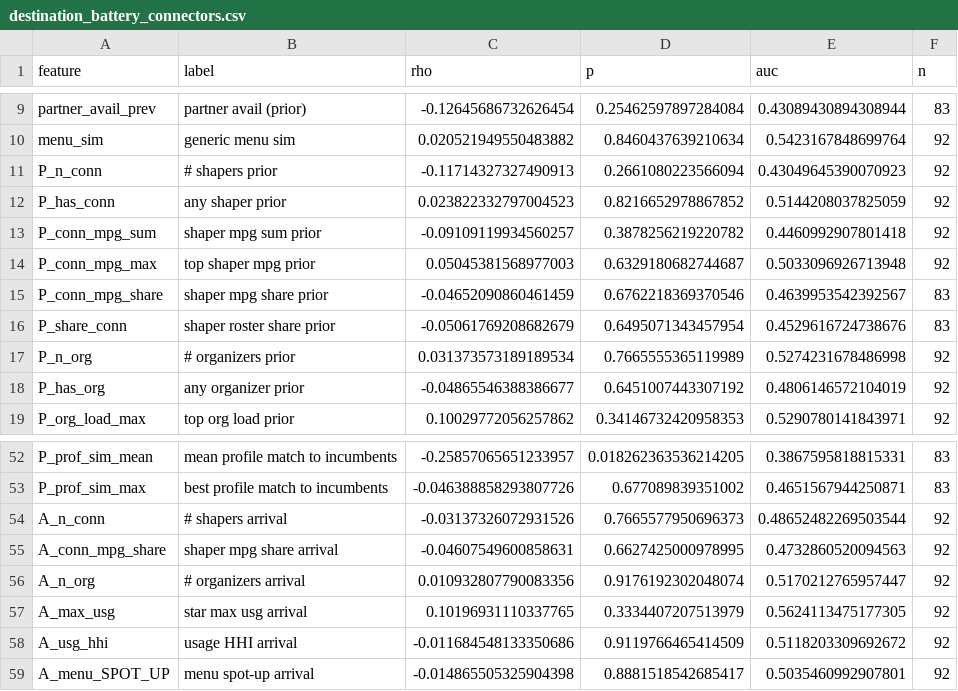
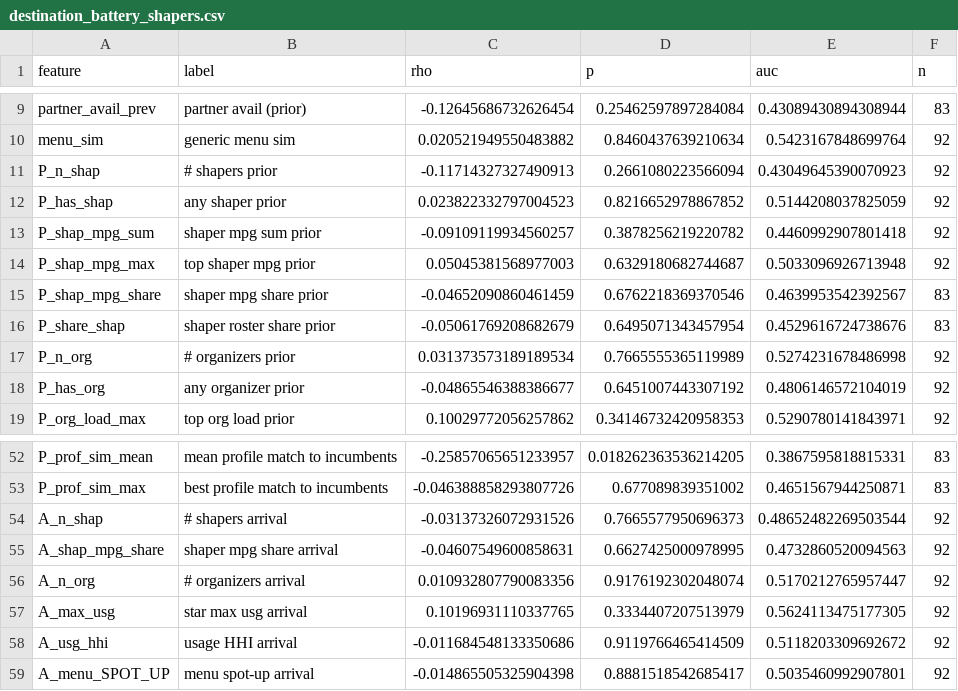
Before and after one commit to ramizheman/Basketball_Structural_Influence, a CSV file: output/destination_battery_shapers.csv (was output/destination_battery_connectors.csv), drawn as a sheet; only a part is shown, gaps mark what is left out.

```diff
--- a/output/destination_battery_connectors.csv
+++ b/output/destination_battery_shapers.csv
@@ -10,8 +10,8 @@ partner_avail_prev,partner avail (prior),-0.12645686732626454,0.2546259789728408
 menu_sim,generic menu sim,0.020521949550483882,0.8460437639210634,0.5423167848699764,92
-P_n_conn,# shapers prior,-0.11714327327490913,0.2661080223566094,0.43049645390070923,92
-P_has_conn,any shaper prior,0.023822332797004523,0.8216652978867852,0.5144208037825059,92
-P_conn_mpg_sum,shaper mpg sum prior,-0.09109119934560257,0.3878256219220782,0.4460992907801418,92
-P_conn_mpg_max,top shaper mpg prior,0.05045381568977003,0.6329180682744687,0.5033096926713948,92
-P_conn_mpg_share,shaper mpg share prior,-0.04652090860461459,0.6762218369370546,0.4639953542392567,83
-P_share_conn,shaper roster share prior,-0.05061769208682679,0.6495071343457954,0.4529616724738676,83
+P_n_shap,# shapers prior,-0.11714327327490913,0.2661080223566094,0.43049645390070923,92
+P_has_shap,any shaper prior,0.023822332797004523,0.8216652978867852,0.5144208037825059,92
+P_shap_mpg_sum,shaper mpg sum prior,-0.09109119934560257,0.3878256219220782,0.4460992907801418,92
+P_shap_mpg_max,top shaper mpg prior,0.05045381568977003,0.6329180682744687,0.5033096926713948,92
+P_shap_mpg_share,shaper mpg share prior,-0.04652090860461459,0.6762218369370546,0.4639953542392567,83
+P_share_shap,shaper roster share prior,-0.05061769208682679,0.6495071343457954,0.4529616724738676,83
 P_n_org,# organizers prior,0.031373573189189534,0.7665555365119989,0.5274231678486998,92
@@ -53,4 +53,4 @@ P_prof_sim_mean,mean profile match to incumbents,-0.25857065651233957,0.01826236
 P_prof_sim_max,best profile match to incumbents,-0.046388858293807726,0.677089839351002,0.4651567944250871,83
-A_n_conn,# shapers arrival,-0.03137326072931526,0.7665577950696373,0.48652482269503544,92
-A_conn_mpg_share,shaper mpg share arrival,-0.04607549600858631,0.6627425000978995,0.4732860520094563,92
+A_n_shap,# shapers arrival,-0.03137326072931526,0.7665577950696373,0.48652482269503544,92
+A_shap_mpg_share,shaper mpg share arrival,-0.04607549600858631,0.6627425000978995,0.4732860520094563,92
 A_n_org,# organizers arrival,0.010932807790083356,0.9176192302048074,0.5170212765957447,92
```
Also changed, not shown: 14 other files.
